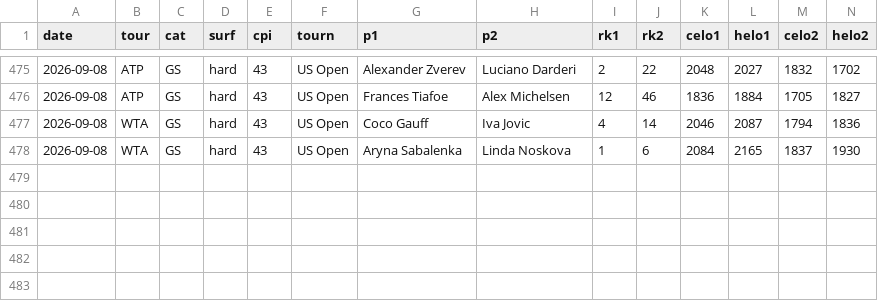
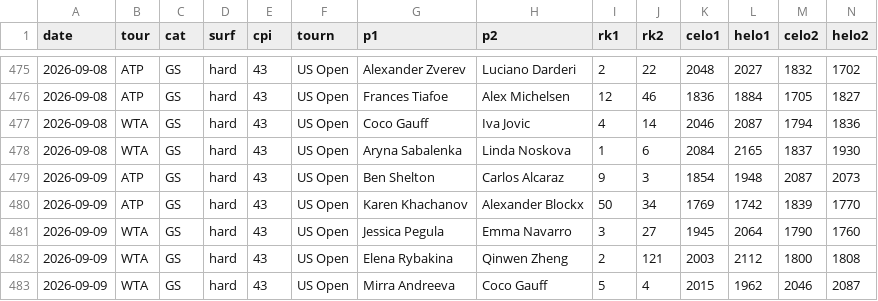
Before and after one commit to czakopeti/tennis, a CSV file: data/history_export.csv, drawn as a sheet; only a part is shown, gaps mark what is left out; rows hold the shown columns only; the diff names each change by its address in the sheet, - before the commit and + after, or states it on an @@ line.

```diff
--- a/data/history_export.csv
+++ b/data/history_export.csv
+row 479: 2026-09-09 | ATP | GS | hard | 43 | US Open | Ben Shelton | Carlos Alcaraz | 9 | 3 | 1854 | 1948 | 2087 | 2073
+row 480: 2026-09-09 | ATP | GS | hard | 43 | US Open | Karen Khachanov | Alexander Blockx | 50 | 34 | 1769 | 1742 | 1839 | 1770
+row 481: 2026-09-09 | WTA | GS | hard | 43 | US Open | Jessica Pegula | Emma Navarro | 3 | 27 | 1945 | 2064 | 1790 | 1760
+row 482: 2026-09-09 | WTA | GS | hard | 43 | US Open | Elena Rybakina | Qinwen Zheng | 2 | 121 | 2003 | 2112 | 1800 | 1808
+row 483: 2026-09-09 | WTA | GS | hard | 43 | US Open | Mirra Andreeva | Coco Gauff | 5 | 4 | 2015 | 1962 | 2046 | 2087
```
Also changed, not shown: 5 other files.
